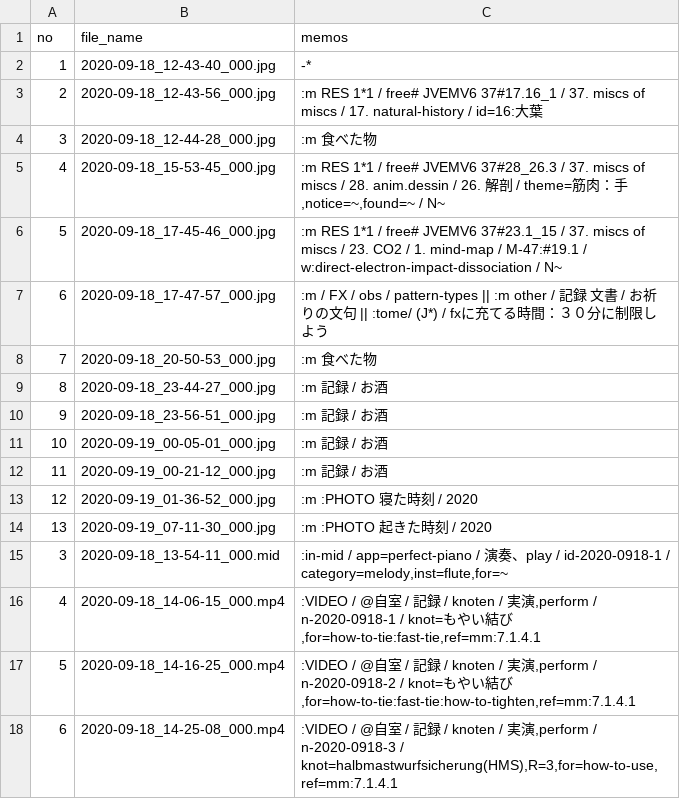
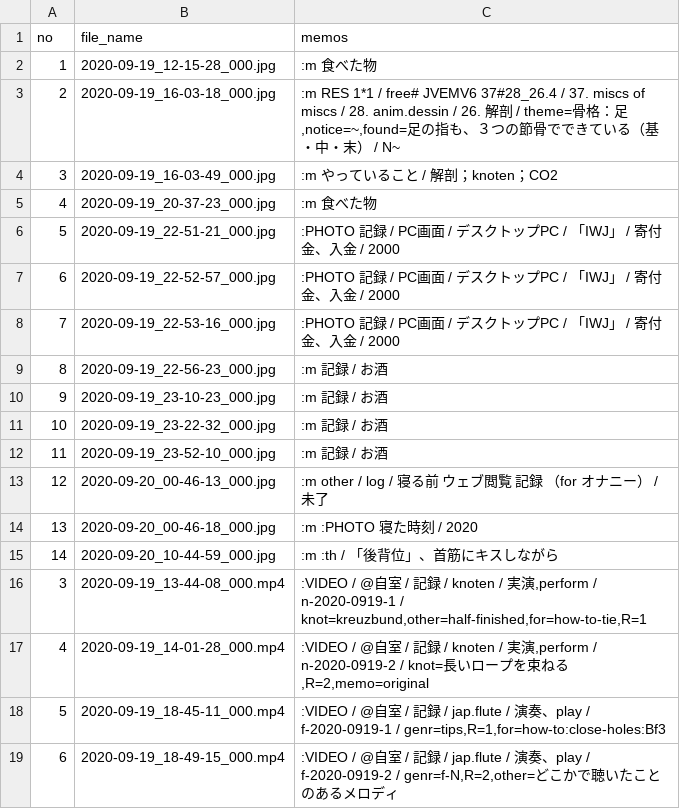
Before and after one commit to iwabuchiken/Cake_IFM11, a CSV file: lib/others/entries.csv, drawn as a sheet; only a part is shown; the diff covers the shown part only.

```diff
--- a/lib/others/entries.csv
+++ b/lib/others/entries.csv
@@ -1,18 +1,19 @@
 no	file_name	memos
-1	2020-09-18_12-43-40_000.jpg	-*
-2	2020-09-18_12-43-56_000.jpg	:m RES 1*1 / free# JVEMV6 37#17.16_1 / 37. miscs of miscs / 17. natural-history / id=16:大葉
-3	2020-09-18_12-44-28_000.jpg	:m 食べた物
-4	2020-09-18_15-53-45_000.jpg	:m RES 1*1 / free# JVEMV6 37#28_26.3 / 37. miscs of miscs / 28. anim.dessin / 26. 解剖 / theme=筋肉：手,notice=~,found=~ / N~
-5	2020-09-18_17-45-46_000.jpg	:m RES 1*1 / free# JVEMV6 37#23.1_15 / 37. miscs of miscs / 23. CO2 / 1. mind-map / M-47:#19.1 / w:direct-electron-impact-dissociation / N~
-6	2020-09-18_17-47-57_000.jpg	:m / FX / obs / pattern-types || :m other / 記録　文書 / お祈りの文句 || :tome/ (J*) / fxに充てる時間：３０分に制限しよう
-7	2020-09-18_20-50-53_000.jpg	:m 食べた物
-8	2020-09-18_23-44-27_000.jpg	:m 記録 / お酒
-9	2020-09-18_23-56-51_000.jpg	:m 記録 / お酒
-10	2020-09-19_00-05-01_000.jpg	:m 記録 / お酒
-11	2020-09-19_00-21-12_000.jpg	:m 記録 / お酒
-12	2020-09-19_01-36-52_000.jpg	:m :PHOTO 寝た時刻 / 2020
-13	2020-09-19_07-11-30_000.jpg	:m :PHOTO 起きた時刻 / 2020
-3	2020-09-18_13-54-11_000.mid	:in-mid / app=perfect-piano / 演奏、play / id-2020-0918-1 / category=melody,inst=flute,for=~
-4	2020-09-18_14-06-15_000.mp4	:VIDEO / @自室 / 記録 / knoten / 実演,perform / n-2020-0918-1 / knot=もやい結び,for=how-to-tie:fast-tie,ref=mm:7.1.4.1
-5	2020-09-18_14-16-25_000.mp4	:VIDEO / @自室 / 記録 / knoten / 実演,perform / n-2020-0918-2 / knot=もやい結び,for=how-to-tie:fast-tie:how-to-tighten,ref=mm:7.1.4.1
-6	2020-09-18_14-25-08_000.mp4	:VIDEO / @自室 / 記録 / knoten / 実演,perform / n-2020-0918-3 / knot=halbmastwurfsicherung(HMS),R=3,for=how-to-use,ref=mm:7.1.4.1
+1	2020-09-19_12-15-28_000.jpg	:m 食べた物
+2	2020-09-19_16-03-18_000.jpg	:m RES 1*1 / free# JVEMV6 37#28_26.4 / 37. miscs of miscs / 28. anim.dessin / 26. 解剖 / theme=骨格：足,notice=~,found=足の指も、３つの節骨でできている（基・中・末） / N~
+3	2020-09-19_16-03-49_000.jpg	:m やっていること / 解剖；knoten；CO2
+4	2020-09-19_20-37-23_000.jpg	:m 食べた物
+5	2020-09-19_22-51-21_000.jpg	:PHOTO 記録 / PC画面 / デスクトップPC / 「IWJ」 / 寄付金、入金 / 2000
+6	2020-09-19_22-52-57_000.jpg	:PHOTO 記録 / PC画面 / デスクトップPC / 「IWJ」 / 寄付金、入金 / 2000
+7	2020-09-19_22-53-16_000.jpg	:PHOTO 記録 / PC画面 / デスクトップPC / 「IWJ」 / 寄付金、入金 / 2000
+8	2020-09-19_22-56-23_000.jpg	:m 記録 / お酒
+9	2020-09-19_23-10-23_000.jpg	:m 記録 / お酒
+10	2020-09-19_23-22-32_000.jpg	:m 記録 / お酒
+11	2020-09-19_23-52-10_000.jpg	:m 記録 / お酒
+12	2020-09-20_00-46-13_000.jpg	:m other / log / 寝る前　ウェブ閲覧　記録　（for オナニー） / 未了
+13	2020-09-20_00-46-18_000.jpg	:m :PHOTO 寝た時刻 / 2020
+14	2020-09-20_10-44-59_000.jpg	:m :th / 「後背位」、首筋にキスしながら
+3	2020-09-19_13-44-08_000.mp4	:VIDEO / @自室 / 記録 / knoten / 実演,perform / n-2020-0919-1 / knot=kreuzbund,other=half-finished,for=how-to-tie,R=1
+4	2020-09-19_14-01-28_000.mp4	:VIDEO / @自室 / 記録 / knoten / 実演,perform / n-2020-0919-2 / knot=長いロープを束ねる,R=2,memo=original
+5	2020-09-19_18-45-11_000.mp4	:VIDEO / @自室 / 記録 / jap.flute / 演奏、play / f-2020-0919-1 / genr=tips,R=1,for=how-to:close-holes:Bf3
+6	2020-09-19_18-49-15_000.mp4	:VIDEO / @自室 / 記録 / jap.flute / 演奏、play / f-2020-0919-2 / genr=f-N,R=2,other=どこかで聴いたことのあるメロディ
```
Also changed, not shown: 7 removed rows and 2 edited cells elsewhere in this file, 3 other files.
